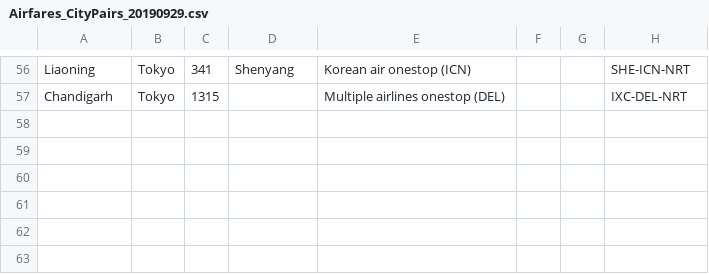
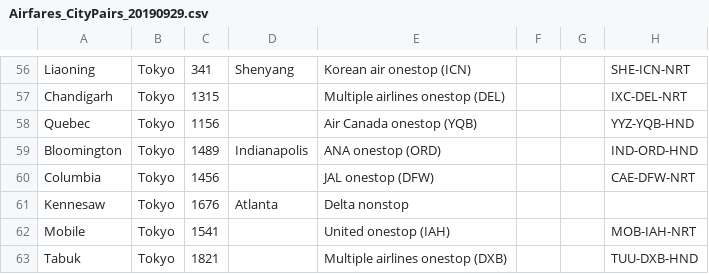
Before and after one commit to davidjaffe/UVvisData, a CSV file: GIT/BelleII/Climate/CDATA/Airfares_CityPairs_20190929.csv, drawn as a sheet; only a part is shown, gaps mark what is left out.

Commit message:
more work on matching algorithms, add earlier B2GM tables

```diff
--- a/GIT/BelleII/Climate/CDATA/Airfares_CityPairs_20190929.csv
+++ b/GIT/BelleII/Climate/CDATA/Airfares_CityPairs_20190929.csv
@@ -57 +57,7 @@ Liaoning ,Tokyo,341,Shenyang,Korean air onestop (ICN),,,SHE-ICN-NRT
 Chandigarh,Tokyo,1315,,Multiple airlines onestop (DEL),,,IXC-DEL-NRT
+Quebec,Tokyo,1156,,Air Canada onestop (YQB),,,YYZ-YQB-HND
+Bloomington,Tokyo,1489,Indianapolis,ANA onestop (ORD),,,IND-ORD-HND
+Columbia,Tokyo,1456,,JAL onestop (DFW),,,CAE-DFW-NRT
+Kennesaw,Tokyo,1676,Atlanta,Delta nonstop,,,
+Mobile,Tokyo,1541,,United onestop (IAH),,,MOB-IAH-NRT
+Tabuk,Tokyo,1821,,Multiple airlines onestop (DXB),,,TUU-DXB-HND
```
Also changed, not shown: GIT/BelleII/Climate/CDATA/CO2_between_airports_20191013.csv, 17 other files.
